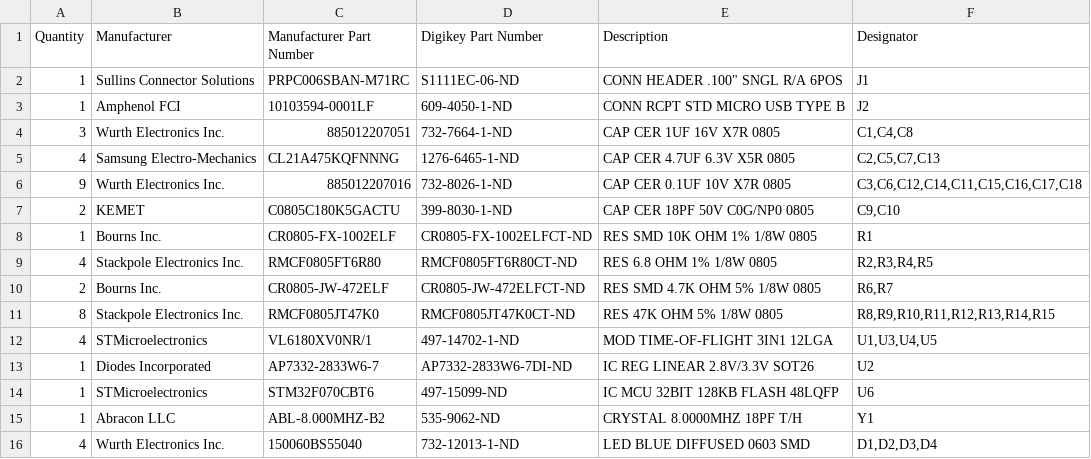
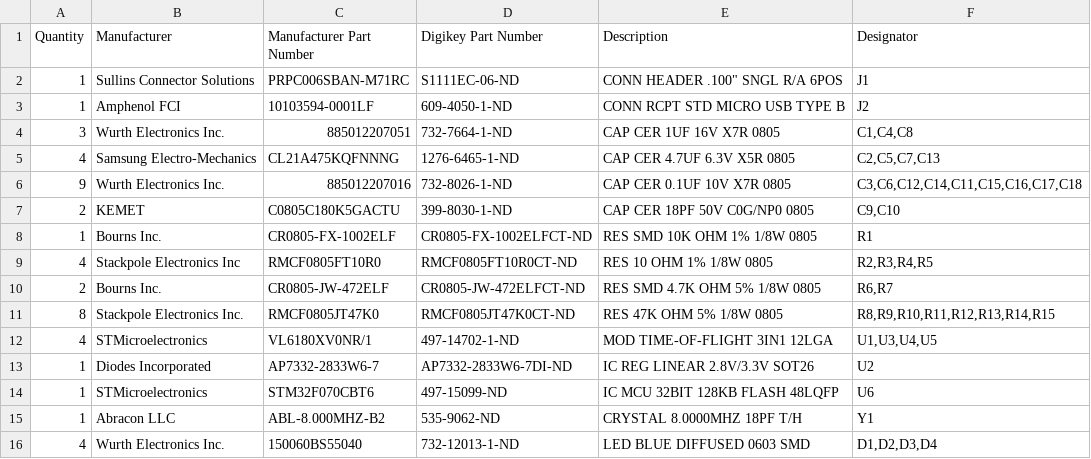
Before and after one commit to chronopoulos/quadrant-board, a CSV file: bom.csv, drawn as a sheet.

```diff
--- a/bom.csv
+++ b/bom.csv
@@ -8,3 +8,3 @@ Quantity,Manufacturer,Manufacturer Part Number,Digikey Part Number,Description,D
 1,Bourns Inc.,CR0805-FX-1002ELF,CR0805-FX-1002ELFCT-ND,RES SMD 10K OHM 1% 1/8W 0805,R1
-4,Stackpole Electronics Inc.,RMCF0805FT6R80,RMCF0805FT6R80CT-ND,RES 6.8 OHM 1% 1/8W 0805,"R2,R3,R4,R5"
+4,Stackpole Electronics Inc,RMCF0805FT10R0,RMCF0805FT10R0CT-ND,RES 10 OHM 1% 1/8W 0805,"R2,R3,R4,R5"
 2,Bourns Inc.,CR0805-JW-472ELF,CR0805-JW-472ELFCT-ND,RES SMD 4.7K OHM 5% 1/8W 0805,"R6,R7"
```
Also changed, not shown: 3 other files.
